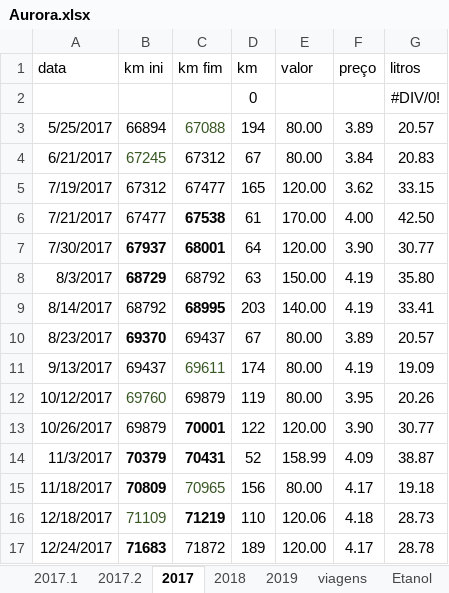
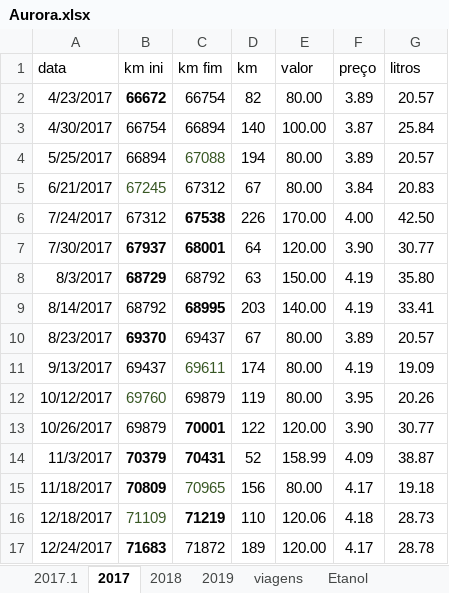
Before and after one commit to mjnlima/dadosGD, an Excel workbook: Aurora.xlsx, sheet 2017, drawn as a sheet; values as stored, in another font and other column widths than the file's, no borders; table styles not drawn; removed rows and columns are numbered as before the commit, all else as after; the diff names each change by its address in the sheet, - before the commit and + after, or states it on an @@ line.

```diff
--- a/Aurora.xlsx (sheet 2017)
+++ b/Aurora.xlsx (sheet 2017)
-sheet tab: 2017.2
-row 2:  |  |  | 0 |  |  | #DIV/0!
+row 2: 4/23/2017 | 66672 | 66754 | 82 | 80.00 | 3.89 | 20.57
+row 3: 4/30/2017 | 66754 | 66894 | 140 | 100.00 | 3.87 | 25.84
-row 5: 7/19/2017 | 67312 | 67477 | 165 | 120.00 | 3.62 | 33.15
-A6 (data): 7/21/2017
+A6 (data): 7/24/2017
-B6 (km ini): 67477
+B6 (km ini): 67312
-D6 (km): 61
+D6 (km): 226
```
Also changed, not shown: formulas that keep their value.
